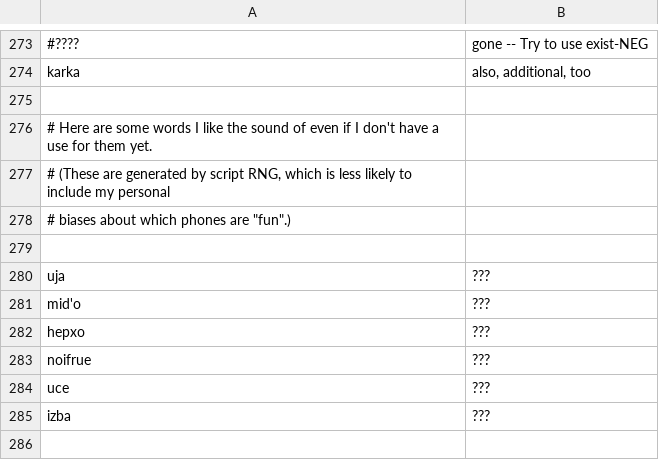
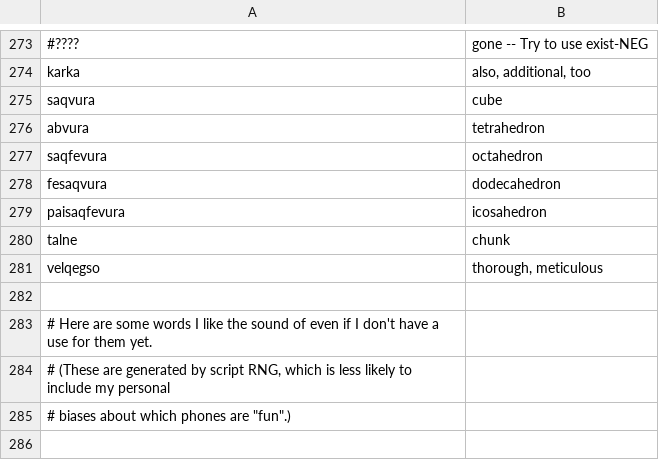
Before and after one commit to rngesus-wept/puflantu, a TSV file: root_nouns.tsv, drawn as a sheet; only a part is shown, gaps mark what is left out; the shorter side is filled out with more unchanged rows; the diff names each change by its address in the sheet, - before the commit and + after, or states it on an @@ line.

Commit message:
Add nounjectives from bakeoff update

```diff
--- a/root_nouns.tsv
+++ b/root_nouns.tsv
+row 275: saqvura | cube
+row 276: abvura | tetrahedron
+row 277: saqfevura | octahedron
+row 278: fesaqvura | dodecahedron
+row 279: paisaqfevura | icosahedron
+row 280: talne | chunk
+row 281: velqegso | thorough, meticulous
```
